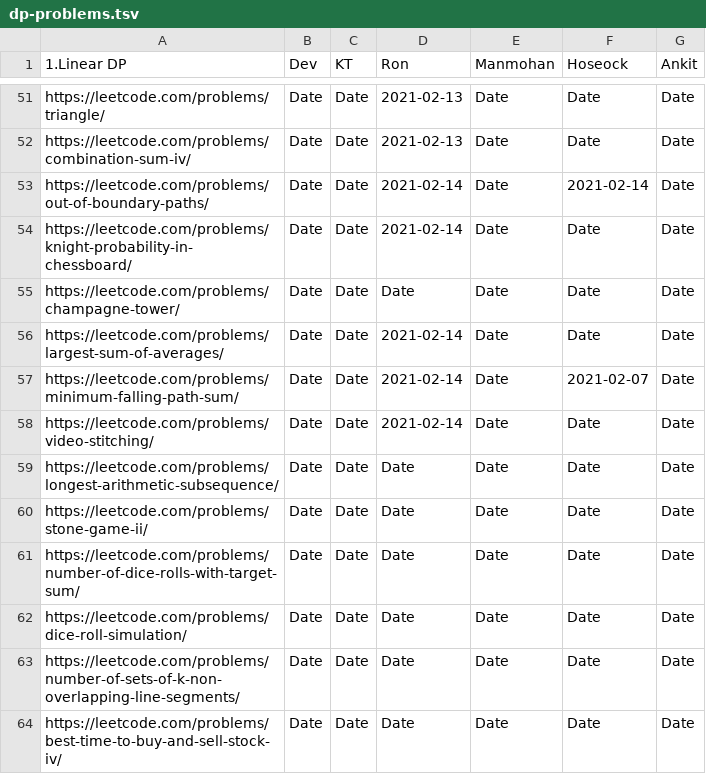
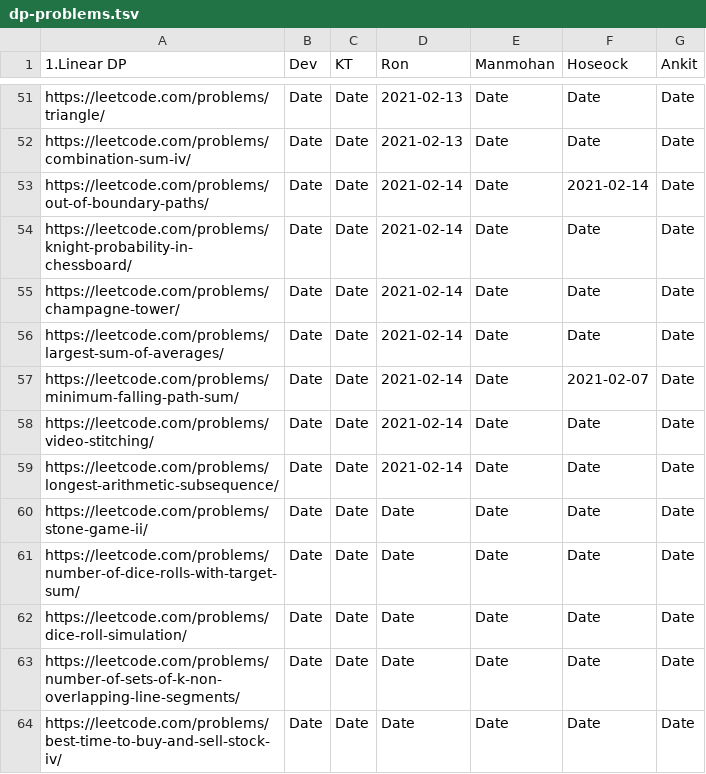
Before and after one commit to sw-devendra/algo-colab, a TSV file: dp-problems.tsv, drawn as a sheet; only a part is shown, gaps mark what is left out.

Commit message:
Update dp-problems.tsv

```diff
--- a/dp-problems.tsv
+++ b/dp-problems.tsv
@@ -54,3 +54,3 @@ https://leetcode.com/problems/out-of-boundary-paths/	Date	Date	2021-02-14	Date	2
 https://leetcode.com/problems/knight-probability-in-chessboard/	Date	Date	2021-02-14	Date	Date	Date
-https://leetcode.com/problems/champagne-tower/	Date	Date	Date	Date	Date	Date
+https://leetcode.com/problems/champagne-tower/	Date	Date	2021-02-14	Date	Date	Date
 https://leetcode.com/problems/largest-sum-of-averages/	Date	Date	2021-02-14	Date	Date	Date
@@ -58,3 +58,3 @@ https://leetcode.com/problems/minimum-falling-path-sum/	Date	Date	2021-02-14	Dat
 https://leetcode.com/problems/video-stitching/	Date	Date	2021-02-14	Date	Date	Date
-https://leetcode.com/problems/longest-arithmetic-subsequence/	Date	Date	Date	Date	Date	Date
+https://leetcode.com/problems/longest-arithmetic-subsequence/	Date	Date	2021-02-14	Date	Date	Date
 https://leetcode.com/problems/stone-game-ii/	Date	Date	Date	Date	Date	Date
```
